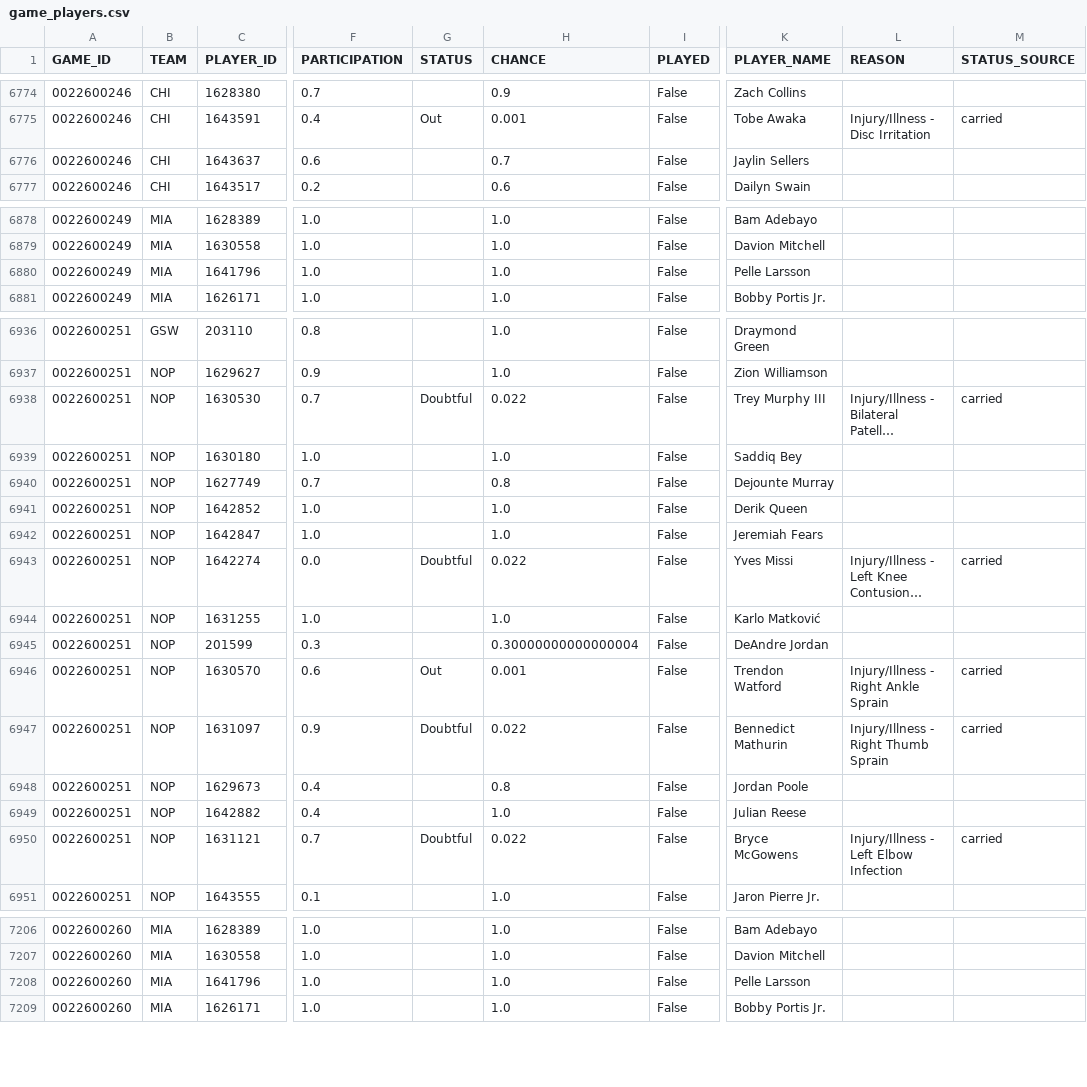
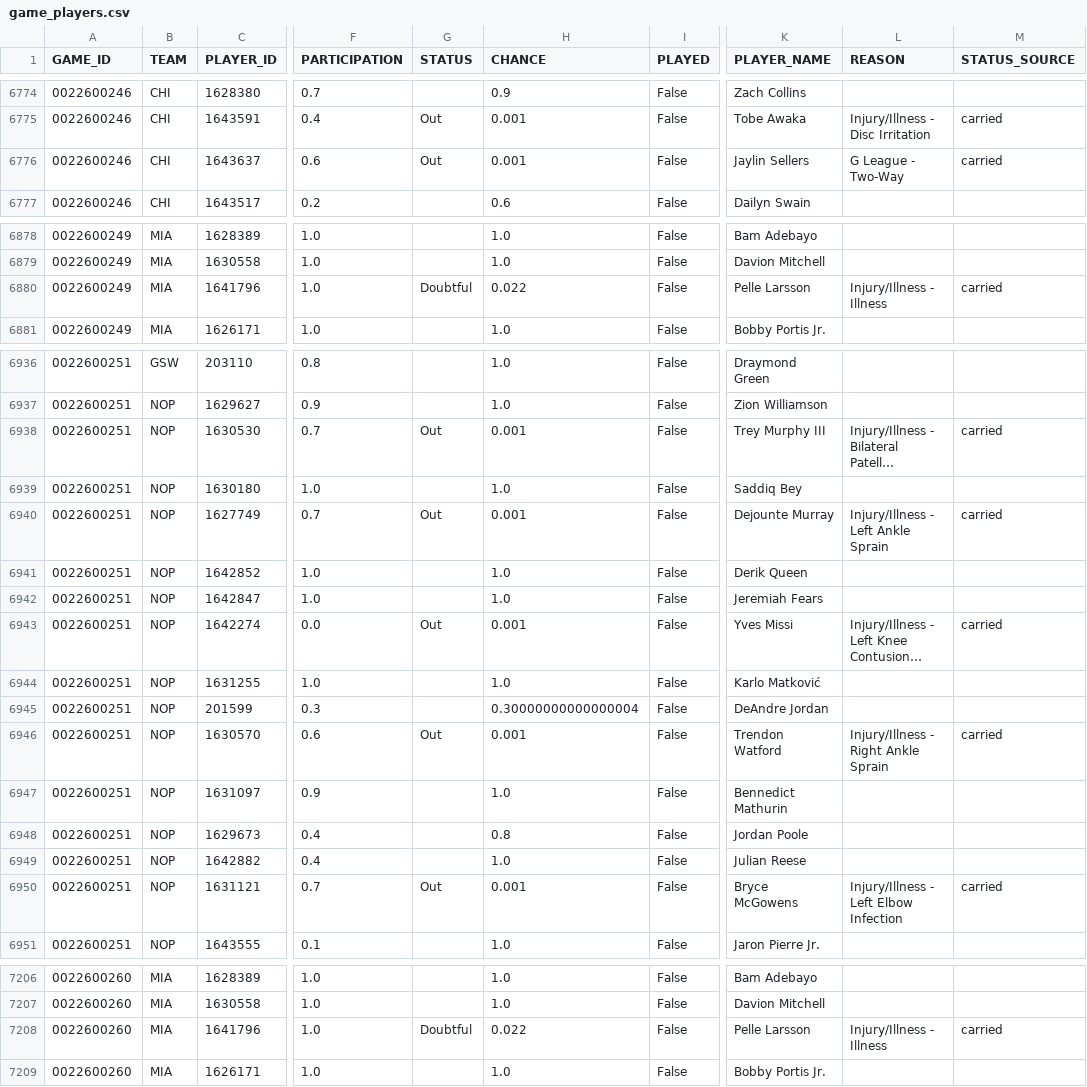
Before and after one commit to tsetan13821/NBAAnalyticsProject, a CSV file: data/processed/game_players.csv, drawn as a sheet; only a part is shown, gaps mark what is left out; long unchanged cells end in …; the diff covers the shown part only; the diff names each change by its address in the sheet, - before the commit and + after, or states it on an @@ line.

```diff
--- a/data/processed/game_players.csv
+++ b/data/processed/game_players.csv
-G6776 (STATUS): (empty)
+G6776 (STATUS): Out
-H6776 (CHANCE): 0.7
+H6776 (CHANCE): 0.001
-L6776 (REASON): (empty)
+L6776 (REASON): G League - Two-Way
-M6776 (STATUS_SOURCE): (empty)
+M6776 (STATUS_SOURCE): carried
-G6880 (STATUS): (empty)
+G6880 (STATUS): Doubtful
-H6880 (CHANCE): 1.0
+H6880 (CHANCE): 0.022
-L6880 (REASON): (empty)
+L6880 (REASON): Injury/Illness - Illness
-M6880 (STATUS_SOURCE): (empty)
+M6880 (STATUS_SOURCE): carried
-G6938 (STATUS): Doubtful
+G6938 (STATUS): Out
-H6938 (CHANCE): 0.022
+H6938 (CHANCE): 0.001
-G6940 (STATUS): (empty)
+G6940 (STATUS): Out
-H6940 (CHANCE): 0.8
+H6940 (CHANCE): 0.001
-L6940 (REASON): (empty)
+L6940 (REASON): Injury/Illness - Left Ankle Sprain
-M6940 (STATUS_SOURCE): (empty)
+M6940 (STATUS_SOURCE): carried
-G6943 (STATUS): Doubtful
+G6943 (STATUS): Out
-H6943 (CHANCE): 0.022
+H6943 (CHANCE): 0.001
-G6947 (STATUS): Doubtful
+G6947 (STATUS): (empty)
-H6947 (CHANCE): 0.022
+H6947 (CHANCE): 1.0
-L6947 (REASON): Injury/Illness - Right Thumb Sprain
+L6947 (REASON): (empty)
-M6947 (STATUS_SOURCE): carried
+M6947 (STATUS_SOURCE): (empty)
-G6950 (STATUS): Doubtful
+G6950 (STATUS): Out
-H6950 (CHANCE): 0.022
+H6950 (CHANCE): 0.001
-G7208 (STATUS): (empty)
+G7208 (STATUS): Doubtful
-H7208 (CHANCE): 1.0
+H7208 (CHANCE): 0.022
-L7208 (REASON): (empty)
+L7208 (REASON): Injury/Illness - Illness
-M7208 (STATUS_SOURCE): (empty)
+M7208 (STATUS_SOURCE): carried
```
Also changed, not shown: 74 edited cells elsewhere in this file, data/processed/game_predictions.csv, 2 other files.
